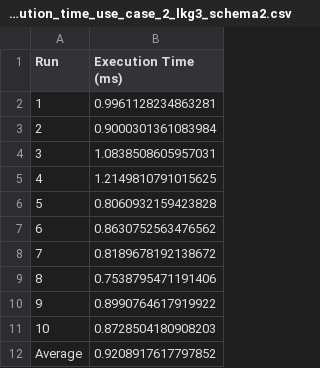
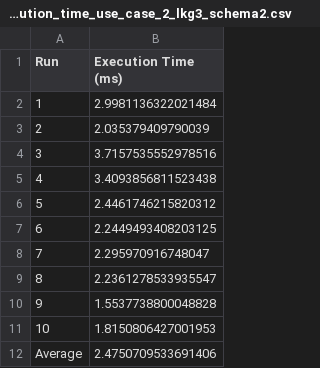
Before and after one commit to 88gg88/bpc-shacl-dashboard, a CSV file: backend/execution_time_use_case_2_lkg3_schema2.csv, drawn as a sheet.

```diff
--- a/backend/execution_time_use_case_2_lkg3_schema2.csv
+++ b/backend/execution_time_use_case_2_lkg3_schema2.csv
@@ -1,12 +1,12 @@
 Run,Execution Time (ms)
-1,0.9961128234863281
-2,0.9000301361083984
-3,1.0838508605957031
-4,1.2149810791015625
-5,0.8060932159423828
-6,0.8630752563476562
-7,0.8189678192138672
-8,0.7538795471191406
-9,0.8990764617919922
-10,0.8728504180908203
-Average,0.9208917617797852
+1,2.9981136322021484
+2,2.035379409790039
+3,3.7157535552978516
+4,3.4093856811523438
+5,2.4461746215820312
+6,2.2449493408203125
+7,2.295970916748047
+8,2.2361278533935547
+9,1.5537738800048828
+10,1.8150806427001953
+Average,2.4750709533691406
```
Also changed, not shown: backend/execution_time_use_case_1_lkg3_schema2.csv, 37 other files.
